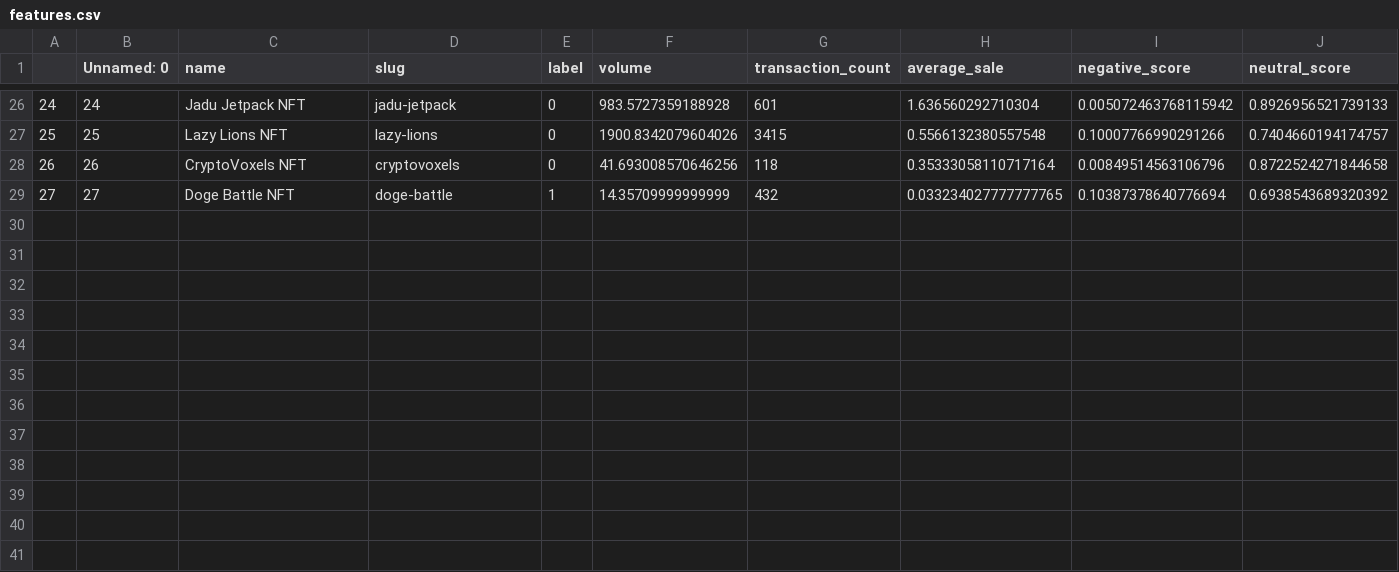
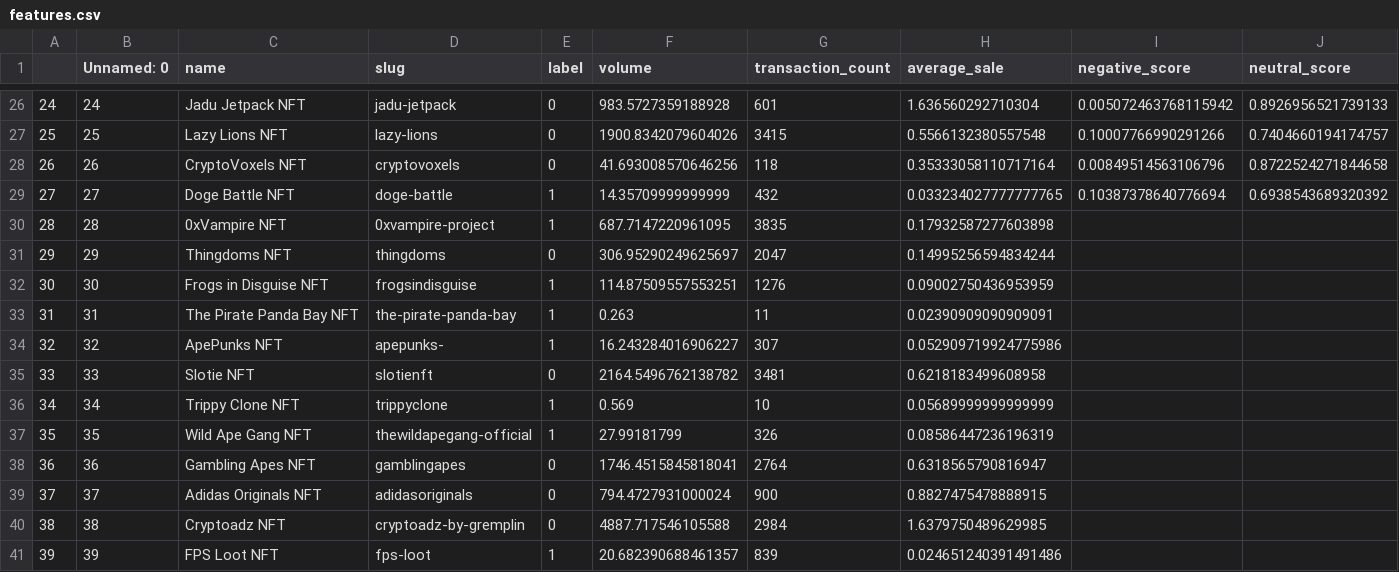
Before and after one commit to taradactyl27/nft-sentiment-analysis, a CSV file: features.csv, drawn as a sheet; only a part is shown, gaps mark what is left out; rows hold the shown columns only; the diff names each change by its address in the sheet, - before the commit and + after, or states it on an @@ line.

Commit message:
updated features file with new projects

```diff
--- a/features.csv
+++ b/features.csv
+row 30: 28 | 28 | 0xVampire NFT | 0xvampire-project | 1 | 687.7147220961095 | 3835 | 0.17932587277603898
+row 31: 29 | 29 | Thingdoms NFT | thingdoms | 0 | 306.95290249625697 | 2047 | 0.14995256594834244
+row 32: 30 | 30 | Frogs in Disguise NFT | frogsindisguise | 1 | 114.87509557553251 | 1276 | 0.09002750436953959
+row 33: 31 | 31 | The Pirate Panda Bay NFT | the-pirate-panda-bay | 1 | 0.263 | 11 | 0.02390909090909091
+row 34: 32 | 32 | ApePunks NFT | apepunks- | 1 | 16.243284016906227 | 307 | 0.052909719924775986
+row 35: 33 | 33 | Slotie NFT | slotienft | 0 | 2164.5496762138782 | 3481 | 0.6218183499608958
+row 36: 34 | 34 | Trippy Clone NFT | trippyclone | 1 | 0.569 | 10 | 0.05689999999999999
+row 37: 35 | 35 | Wild Ape Gang NFT | thewildapegang-official | 1 | 27.99181799 | 326 | 0.08586447236196319
+row 38: 36 | 36 | Gambling Apes NFT | gamblingapes | 0 | 1746.4515845818041 | 2764 | 0.6318565790816947
+row 39: 37 | 37 | Adidas Originals NFT | adidasoriginals | 0 | 794.4727931000024 | 900 | 0.8827475478888915
+row 40: 38 | 38 | Cryptoadz NFT | cryptoadz-by-gremplin | 0 | 4887.717546105588 | 2984 | 1.6379750489629985
+row 41: 39 | 39 | FPS Loot NFT | fps-loot | 1 | 20.682390688461357 | 839 | 0.024651240391491486
```
Also changed, not shown: 1 other file.
